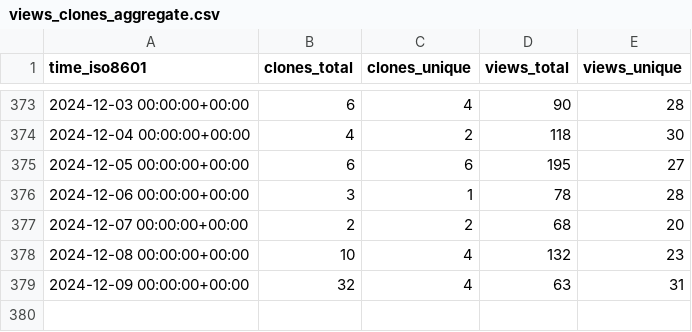
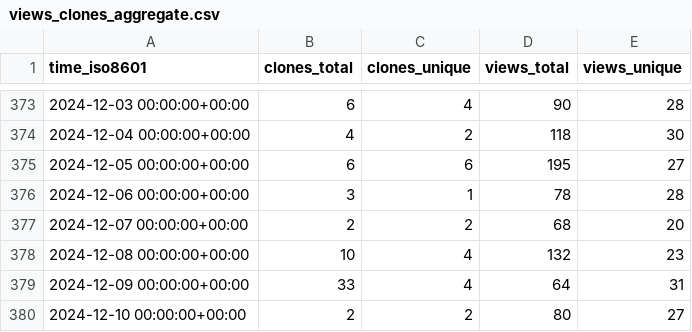
Before and after one commit to floneum/floneum, a CSV file: floneum/floneum/ghrs-data/views_clones_aggregate.csv, drawn as a sheet; only a part is shown, gaps mark what is left out.

```diff
--- a/floneum/floneum/ghrs-data/views_clones_aggregate.csv
+++ b/floneum/floneum/ghrs-data/views_clones_aggregate.csv
@@ -378,2 +378,3 @@ time_iso8601,clones_total,clones_unique,views_total,views_unique
 2024-12-08 00:00:00+00:00,10,4,132,23
-2024-12-09 00:00:00+00:00,32,4,63,31
+2024-12-09 00:00:00+00:00,33,4,64,31
+2024-12-10 00:00:00+00:00,2,2,80,27
```
Also changed, not shown: 1 other file.
